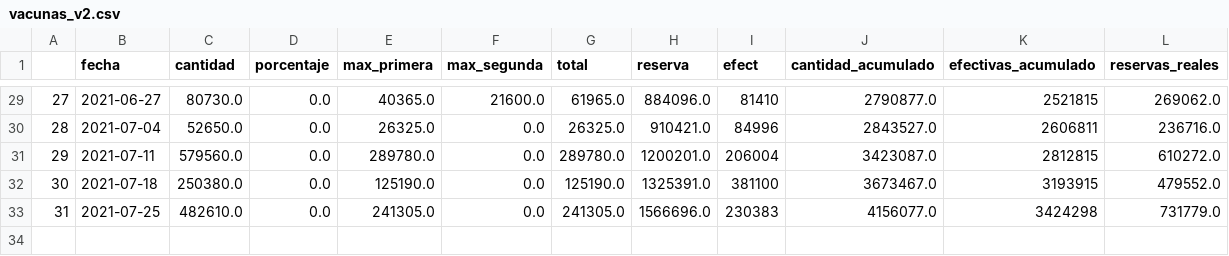
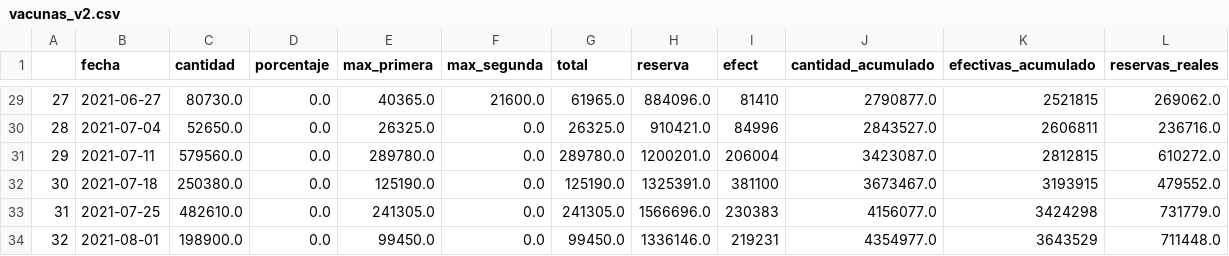
Before and after one commit to TCUWEBOdD/visorcovid19, a CSV file: vacunacion/vacunas_v2.csv, drawn as a sheet; only a part is shown, gaps mark what is left out.

```diff
--- a/vacunacion/vacunas_v2.csv
+++ b/vacunacion/vacunas_v2.csv
@@ -33 +33,2 @@
 31,2021-07-25,482610.0,0.0,241305.0,0.0,241305.0,1566696.0,230383,4156077.0,3424298,731779.0
+32,2021-08-01,198900.0,0.0,99450.0,0.0,99450.0,1336146.0,219231,4354977.0,3643529,711448.0
```
Also changed, not shown: vacunacion/vacunas.csv, 9 other files.
